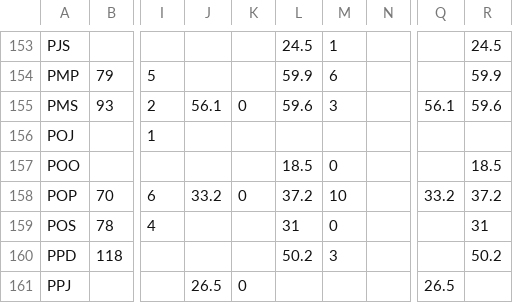
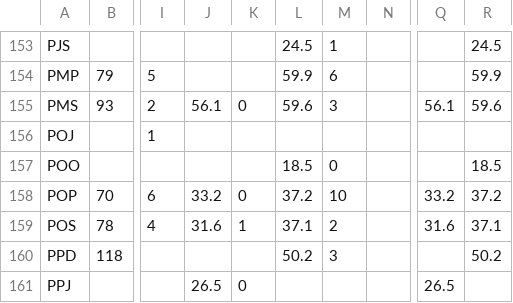
Before and after one commit to sebmolleja/TPC-2.0, a CSV file: data/asmExperimentalThermalPropertyPureTAGDatabase.csv, drawn as a sheet; only a part is shown, gaps mark what is left out; the diff names each change by its address in the sheet, - before the commit and + after, or states it on an @@ line.

Commit message:
Updated certain values in lookup tables

```diff
--- a/data/asmExperimentalThermalPropertyPureTAGDatabase.csv
+++ b/data/asmExperimentalThermalPropertyPureTAGDatabase.csv
-J159: (empty)
+J159: 31.6
-K159: (empty)
+K159: 1
-L159: 31
+L159: 37.1
-M159: 0
+M159: 2
-Q159: (empty)
+Q159: 31.6
-R159: 31
+R159: 37.1
```
Also changed, not shown: data/asmDB-SatAcidEnthalpyCoefficientEstimates.csv, data/new_params/new_SatAcidEnthalpyP1L.csv, 1 other file.
